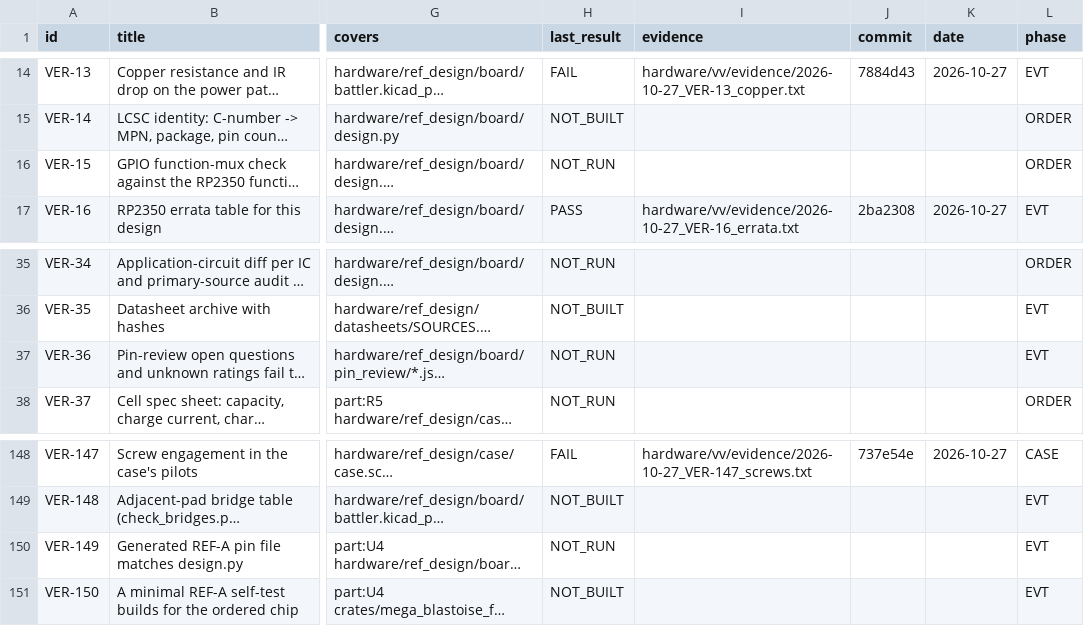
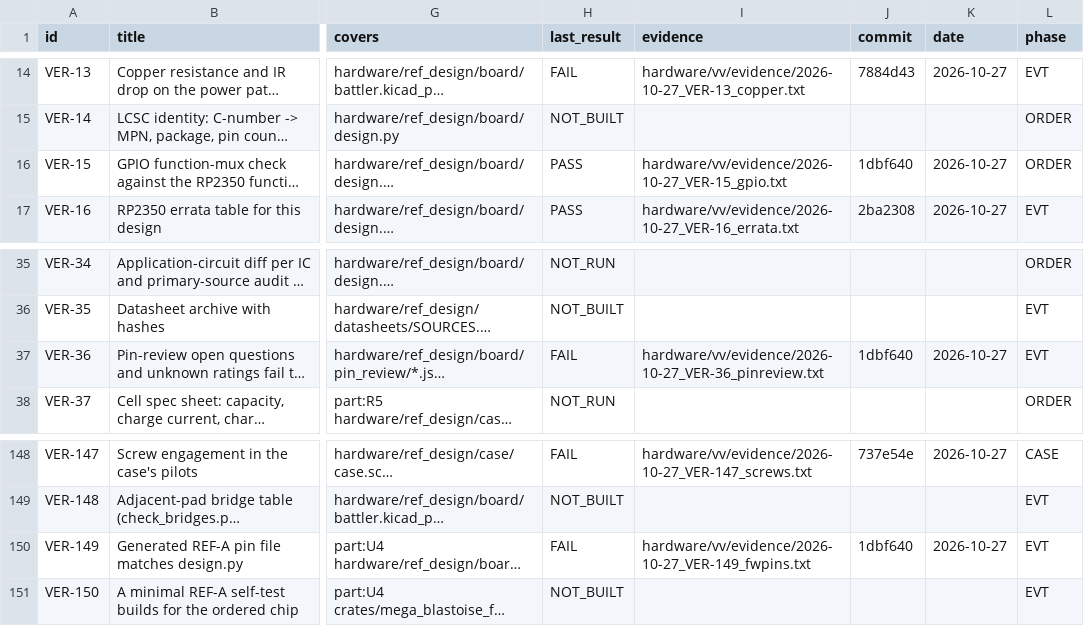
Before and after one commit to alex-berliner/mega_blastoise, a CSV file: hardware/vv/verification.csv, drawn as a sheet; only a part is shown, gaps mark what is left out; long unchanged cells end in …; the diff names each change by its address in the sheet, - before the commit and + after, or states it on an @@ line.

```diff
--- a/hardware/vv/verification.csv
+++ b/hardware/vv/verification.csv
-H16 (last_result): NOT_RUN
+H16 (last_result): PASS
-I16 (evidence): (empty)
+I16 (evidence): hardware/vv/evidence/2026-10-27_VER-15_gpio.txt
-J16 (commit): (empty)
+J16 (commit): 1dbf640
-K16 (date): (empty)
+K16 (date): 2026-10-27
-H37 (last_result): NOT_RUN
+H37 (last_result): FAIL
-I37 (evidence): (empty)
+I37 (evidence): hardware/vv/evidence/2026-10-27_VER-36_pinreview.txt
-J37 (commit): (empty)
+J37 (commit): 1dbf640
-K37 (date): (empty)
+K37 (date): 2026-10-27
-H150 (last_result): NOT_RUN
+H150 (last_result): FAIL
-I150 (evidence): (empty)
+I150 (evidence): hardware/vv/evidence/2026-10-27_VER-149_fwpins.txt
-J150 (commit): (empty)
+J150 (commit): 1dbf640
-K150 (date): (empty)
+K150 (date): 2026-10-27
```
Also changed, not shown: 4 other files.
